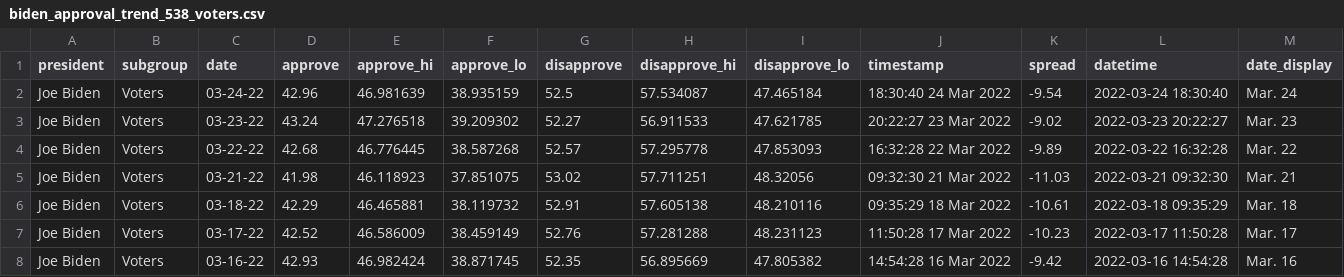
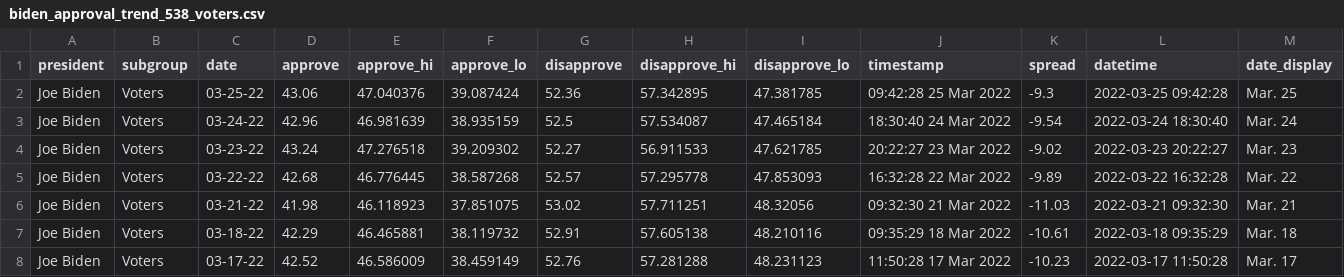
Before and after one commit to stiles/biden-polls, a CSV file: data/processed/biden_approval_trend_538_voters.csv, drawn as a sheet; only a part is shown; the shorter side is filled out with more unchanged rows.

```diff
--- a/data/processed/biden_approval_trend_538_voters.csv
+++ b/data/processed/biden_approval_trend_538_voters.csv
@@ -1,2 +1,3 @@
 president,subgroup,date,approve,approve_hi,approve_lo,disapprove,disapprove_hi,disapprove_lo,timestamp,spread,datetime,date_display
+Joe Biden,Voters,03-25-22,43.06,47.040376,39.087424,52.36,57.342895,47.381785,09:42:28 25 Mar 2022,-9.3,2022-03-25 09:42:28,Mar. 25
 Joe Biden,Voters,03-24-22,42.96,46.981639,38.935159,52.5,57.534087,47.465184,18:30:40 24 Mar 2022,-9.54,2022-03-24 18:30:40,Mar. 24
```
Also changed, not shown: data/processed/biden_approval_trend_538_adults.csv, data/processed/biden_approval_trend_538_all_polls.csv, 5 other files.
